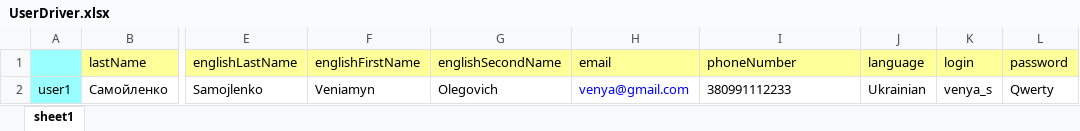
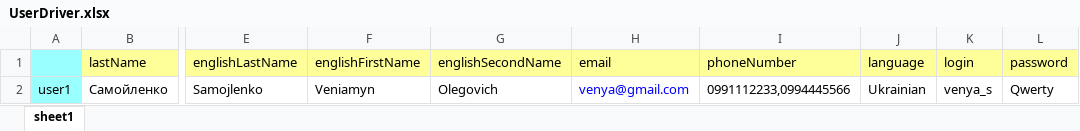
Before and after one commit to AlekseySmiyan/estafeta, an Excel workbook: UserDriver.xlsx, sheet sheet1, drawn as a sheet; only a part is shown, gaps mark what is left out; values as stored, in another font and other column widths than the file's, no borders; the diff names each change by its address in the sheet, - before the commit and + after, or states it on an @@ line.

```diff
--- a/UserDriver.xlsx (sheet sheet1)
+++ b/UserDriver.xlsx (sheet sheet1)
-I2 (phoneNumber): 380991112233
+I2 (phoneNumber): 0991112233,0994445566
```
Also changed, not shown: 13 other files.
